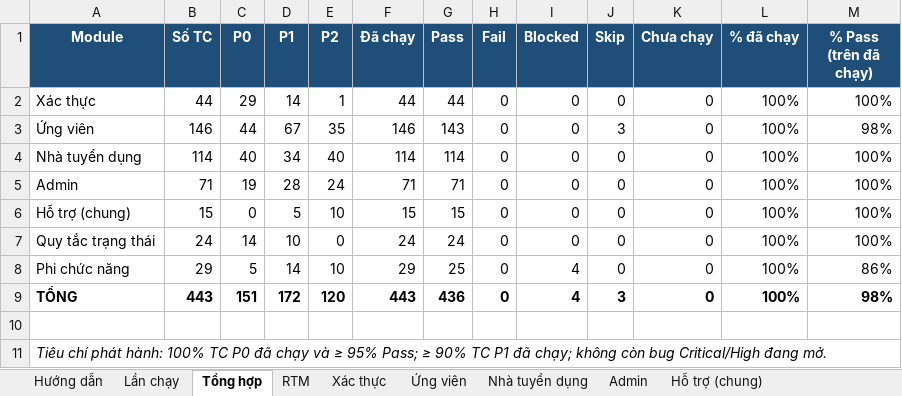
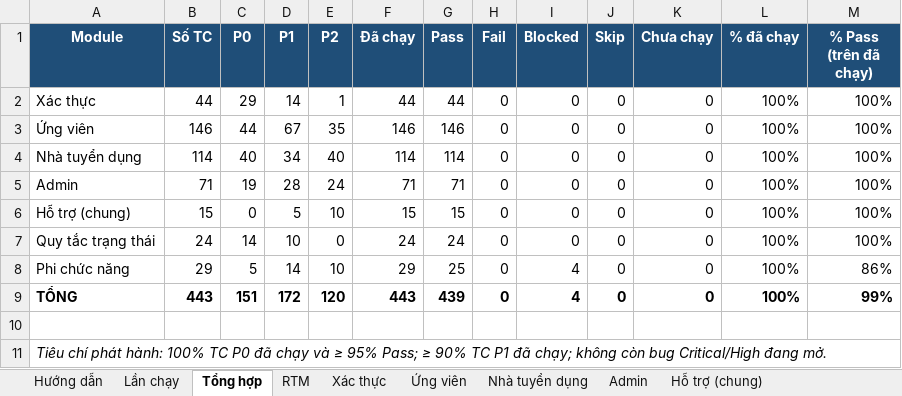
Before and after one commit to phh0302/job-portal, an Excel workbook: docs/testing/job-portal-testcases.xlsx, sheet Tổng hợp, drawn as a sheet; values as stored, in another font and other column widths than the file's, no borders; the diff names each change by its address in the sheet, - before the commit and + after, or states it on an @@ line.

```diff
--- a/docs/testing/job-portal-testcases.xlsx (sheet Tổng hợp)
+++ b/docs/testing/job-portal-testcases.xlsx (sheet Tổng hợp)
-G3 (Pass): 143
+G3 (Pass): 146
-J3 (Skip): 3
+J3 (Skip): 0
-M3 (% Pass (trên đã chạy)): 98%
+M3 (% Pass (trên đã chạy)): 100%
-G9 (Pass): 436
+G9 (Pass): 439
-J9 (Skip): 3
+J9 (Skip): 0
-M9 (% Pass (trên đã chạy)): 98%
+M9 (% Pass (trên đã chạy)): 99%
```
Also changed, not shown: sheet Lần chạy, sheet Ứng viên, sheet RTM, 1 other file.
